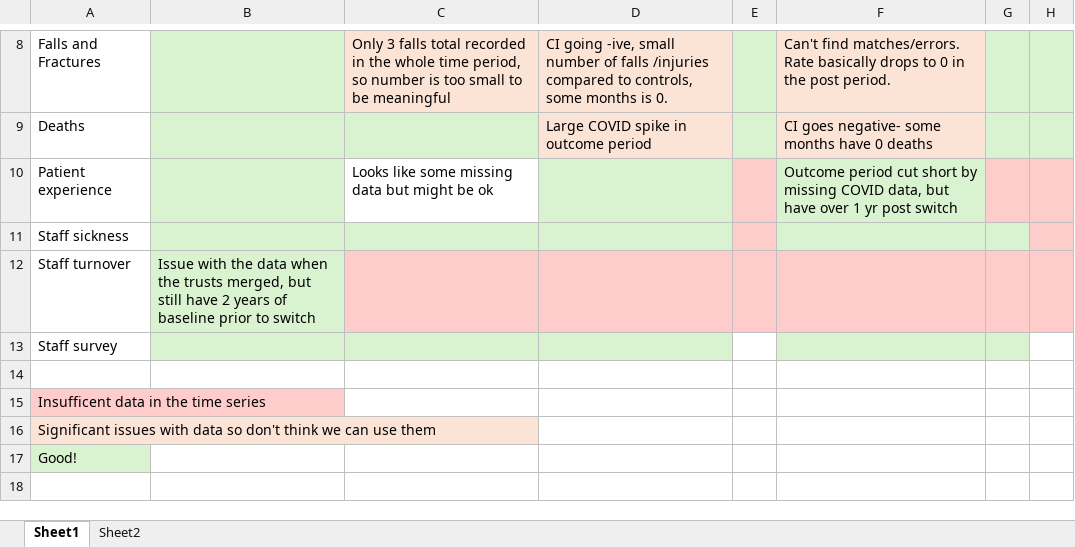
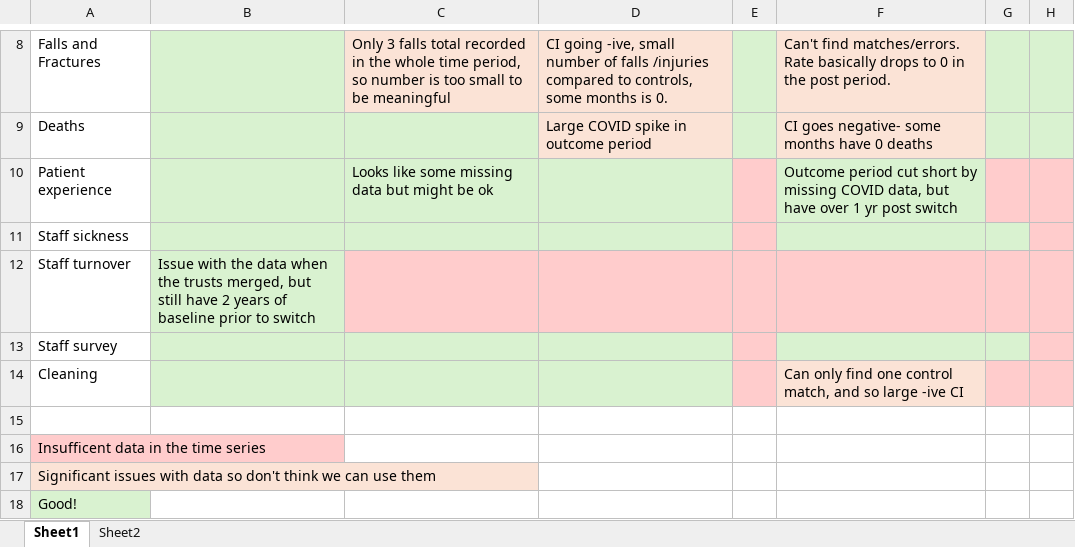
Before and after one commit to The-Strategy-Unit/nhp_sbr_impacts, an Excel workbook: CIA issues.xlsx, sheet Sheet1, drawn as a sheet; only a part is shown, gaps mark what is left out; values as stored, in another font and other column widths than the file's, no borders; the diff names each change by its address in the sheet, - before the commit and + after, or states it on an @@ line.

Commit message:
Updating CIA issues sheet

```diff
--- a/CIA issues.xlsx (sheet Sheet1)
+++ b/CIA issues.xlsx (sheet Sheet1)
-C10 fill: none
+C10 fill: #D9F2D0
-E13 fill: none
+E13 fill: #FFCCCC
-H13 fill: none
+H13 fill: #FFCCCC
+row 14: Cleaning |  |  |  |  | Can only find one control match, and so large -ive CI
```
